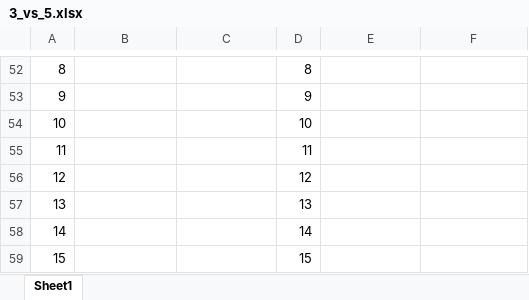
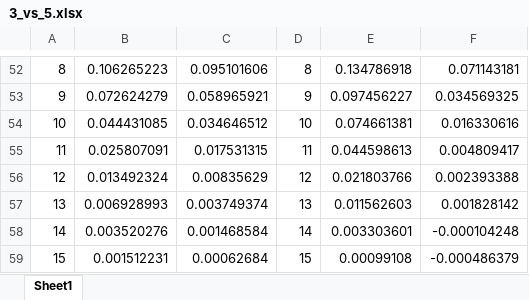
Before and after one commit to nirzaa/particles_repo, an Excel workbook: csv_files/3_to_5/3_vs_5.xlsx, sheet Sheet1, drawn as a sheet; only a part is shown, gaps mark what is left out; values as stored, in another font and other column widths than the file's, no borders; charts and pictures not drawn; the diff covers the shown part only; the diff names each change by its address in the sheet, - before the commit and + after, or states it on an @@ line.

```diff
--- a/csv_files/3_to_5/3_vs_5.xlsx (sheet Sheet1)
+++ b/csv_files/3_to_5/3_vs_5.xlsx (sheet Sheet1)
-B52: (empty)
+B52: 0.106265223
-C52: (empty)
+C52: 0.095101606
-E52: (empty)
+E52: 0.134786918
-F52: (empty)
+F52: 0.071143181
-B53: (empty)
+B53: 0.072624279
-C53: (empty)
+C53: 0.058965921
-E53: (empty)
+E53: 0.097456227
-F53: (empty)
+F53: 0.034569325
-B54: (empty)
+B54: 0.044431085
-C54: (empty)
+C54: 0.034646512
-E54: (empty)
+E54: 0.074661381
-F54: (empty)
+F54: 0.016330616
-B55: (empty)
+B55: 0.025807091
-C55: (empty)
+C55: 0.017531315
-E55: (empty)
+E55: 0.044598613
-F55: (empty)
+F55: 0.004809417
-B56: (empty)
+B56: 0.013492324
-C56: (empty)
+C56: 0.00835629
-E56: (empty)
+E56: 0.021803766
-F56: (empty)
+F56: 0.002393388
-B57: (empty)
+B57: 0.006928993
-C57: (empty)
+C57: 0.003749374
-E57: (empty)
+E57: 0.011562603
-F57: (empty)
+F57: 0.001828142
-B58: (empty)
+B58: 0.003520276
-C58: (empty)
+C58: 0.001468584
-E58: (empty)
+E58: 0.003303601
-F58: (empty)
+F58: -0.000104248
-B59: (empty)
+B59: 0.001512231
-C59: (empty)
+C59: 0.00062684
-E59: (empty)
+E59: 0.00099108
-F59: (empty)
+F59: -0.000486379
```
Also changed, not shown: 48 edited cells elsewhere in this sheet, charts or pictures.
